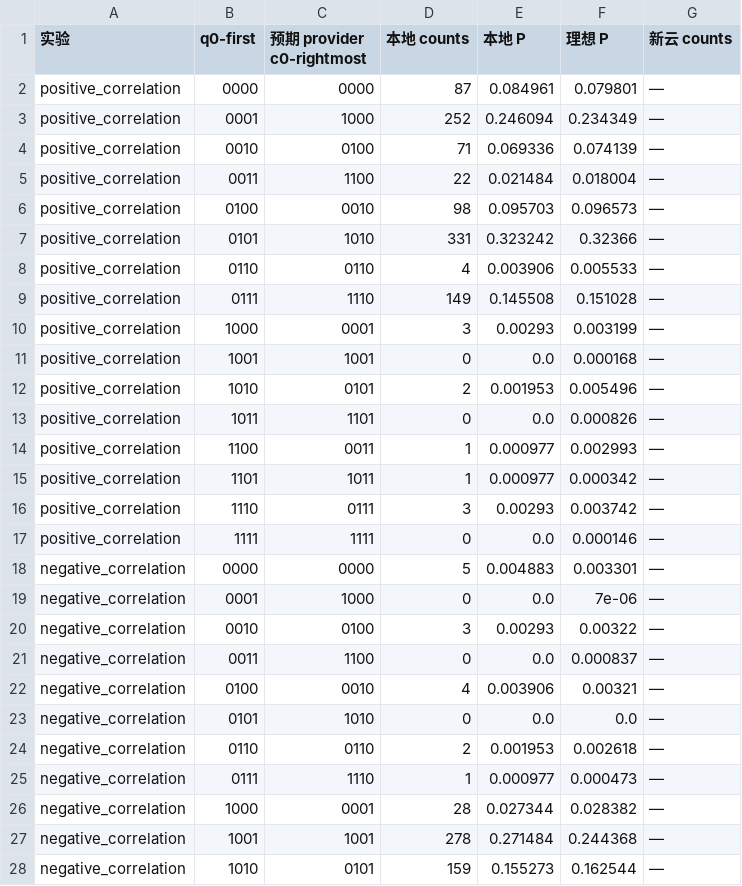
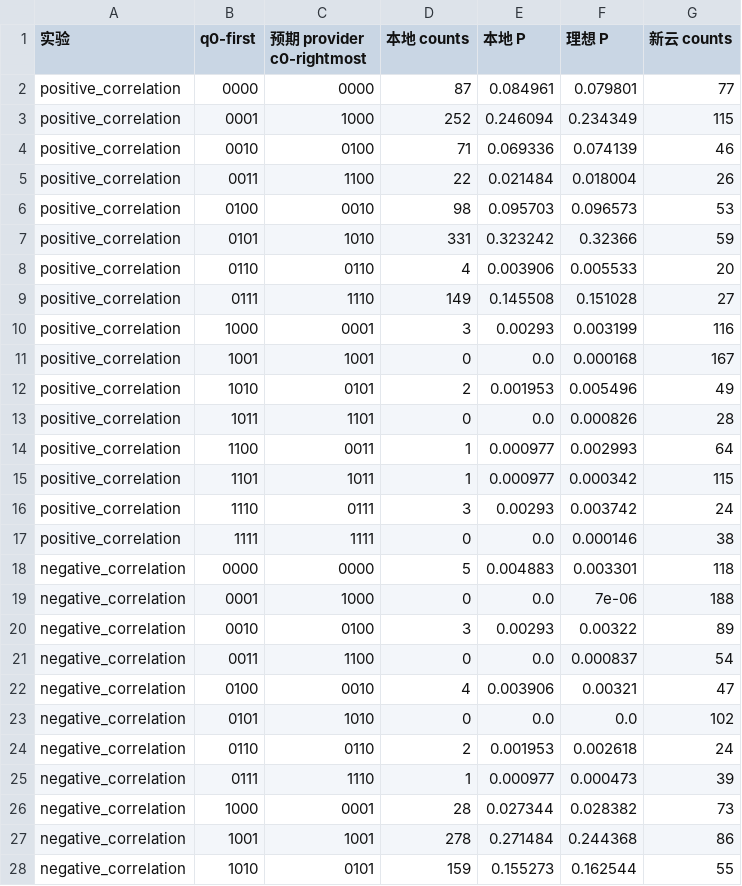
Before and after one commit to crystal-tensor/QuantumBridge, a CSV file: studio/downloads/quafu-cases-20261116/finance--05_correlation_quafu.csv, drawn as a sheet; only a part is shown; the diff covers the shown part only.

Commit message:
docs: archive actual Baihua receipts for fifteen existing cases

```diff
--- a/studio/downloads/quafu-cases-20261116/finance--05_correlation_quafu.csv
+++ b/studio/downloads/quafu-cases-20261116/finance--05_correlation_quafu.csv
@@ -1,28 +1,28 @@
 实验,q0-first,预期 provider c0-rightmost,本地 counts,本地 P,理想 P,新云 counts
-positive_correlation,0000,0000,87,0.084961,0.079801,—
-positive_correlation,0001,1000,252,0.246094,0.234349,—
-positive_correlation,0010,0100,71,0.069336,0.074139,—
-positive_correlation,0011,1100,22,0.021484,0.018004,—
-positive_correlation,0100,0010,98,0.095703,0.096573,—
-positive_correlation,0101,1010,331,0.323242,0.32366,—
-positive_correlation,0110,0110,4,0.003906,0.005533,—
-positive_correlation,0111,1110,149,0.145508,0.151028,—
-positive_correlation,1000,0001,3,0.00293,0.003199,—
-positive_correlation,1001,1001,0,0.0,0.000168,—
-positive_correlation,1010,0101,2,0.001953,0.005496,—
-positive_correlation,1011,1101,0,0.0,0.000826,—
-positive_correlation,1100,0011,1,0.000977,0.002993,—
-positive_correlation,1101,1011,1,0.000977,0.000342,—
-positive_correlation,1110,0111,3,0.00293,0.003742,—
-positive_correlation,1111,1111,0,0.0,0.000146,—
-negative_correlation,0000,0000,5,0.004883,0.003301,—
-negative_correlation,0001,1000,0,0.0,7e-06,—
-negative_correlation,0010,0100,3,0.00293,0.00322,—
-negative_correlation,0011,1100,0,0.0,0.000837,—
-negative_correlation,0100,0010,4,0.003906,0.00321,—
-negative_correlation,0101,1010,0,0.0,0.0,—
-negative_correlation,0110,0110,2,0.001953,0.002618,—
-negative_correlation,0111,1110,1,0.000977,0.000473,—
-negative_correlation,1000,0001,28,0.027344,0.028382,—
-negative_correlation,1001,1001,278,0.271484,0.244368,—
-negative_correlation,1010,0101,159,0.155273,0.162544,—
+positive_correlation,0000,0000,87,0.084961,0.079801,77
+positive_correlation,0001,1000,252,0.246094,0.234349,115
+positive_correlation,0010,0100,71,0.069336,0.074139,46
+positive_correlation,0011,1100,22,0.021484,0.018004,26
+positive_correlation,0100,0010,98,0.095703,0.096573,53
+positive_correlation,0101,1010,331,0.323242,0.32366,59
+positive_correlation,0110,0110,4,0.003906,0.005533,20
+positive_correlation,0111,1110,149,0.145508,0.151028,27
+positive_correlation,1000,0001,3,0.00293,0.003199,116
+positive_correlation,1001,1001,0,0.0,0.000168,167
+positive_correlation,1010,0101,2,0.001953,0.005496,49
+positive_correlation,1011,1101,0,0.0,0.000826,28
+positive_correlation,1100,0011,1,0.000977,0.002993,64
+positive_correlation,1101,1011,1,0.000977,0.000342,115
+positive_correlation,1110,0111,3,0.00293,0.003742,24
+positive_correlation,1111,1111,0,0.0,0.000146,38
+negative_correlation,0000,0000,5,0.004883,0.003301,118
+negative_correlation,0001,1000,0,0.0,7e-06,188
+negative_correlation,0010,0100,3,0.00293,0.00322,89
+negative_correlation,0011,1100,0,0.0,0.000837,54
+negative_correlation,0100,0010,4,0.003906,0.00321,47
+negative_correlation,0101,1010,0,0.0,0.0,102
+negative_correlation,0110,0110,2,0.001953,0.002618,24
+negative_correlation,0111,1110,1,0.000977,0.000473,39
+negative_correlation,1000,0001,28,0.027344,0.028382,73
+negative_correlation,1001,1001,278,0.271484,0.244368,86
+negative_correlation,1010,0101,159,0.155273,0.162544,55
```
Also changed, not shown: 13 edited cells elsewhere in this file, studio/downloads/quafu-cases-20261116/finance--01_allocation_quafu.csv, studio/downloads/quafu-cases-20261116/finance--04_constraints_quafu.csv, 47 other files.
